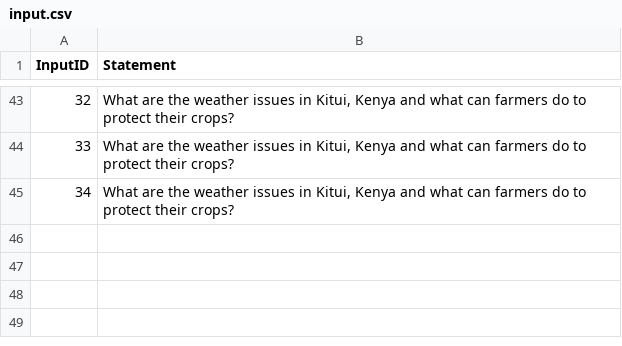
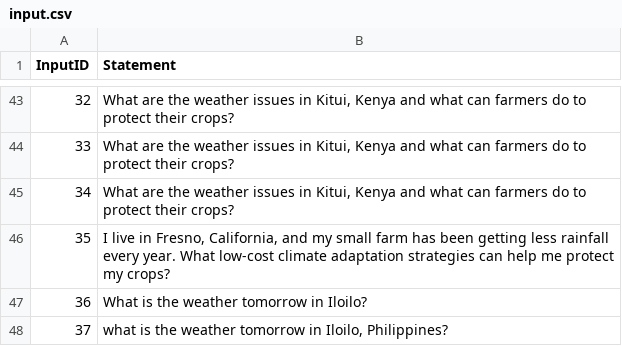
Before and after one commit to ncantonjos04/climateAgent, a CSV file: logs/input.csv (was input.csv), drawn as a sheet; only a part is shown, gaps mark what is left out.

```diff
--- a/input.csv
+++ b/logs/input.csv
@@ -45 +45,4 @@ InputID,Statement
 34,"What are the weather issues in Kitui, Kenya and what can farmers do to protect their crops?"
+35,"I live in Fresno, California, and my small farm has been getting less rainfall every year. What low-cost climate adaptation strategies can help me protect my crops?"
+36,What is the weather tomorrow in Iloilo?
+37,"what is the weather tomorrow in Iloilo, Philippines?"
```
Also changed, not shown: 9 other files.
